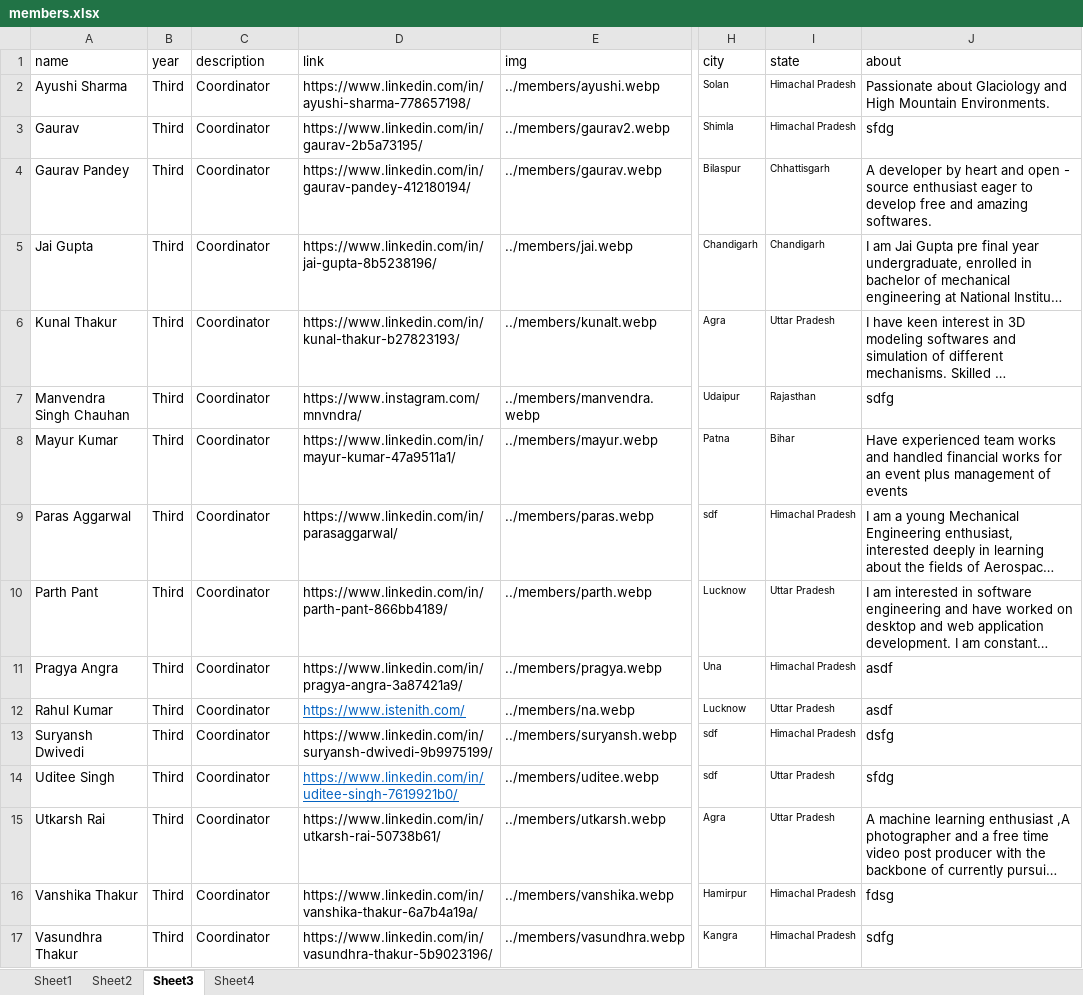
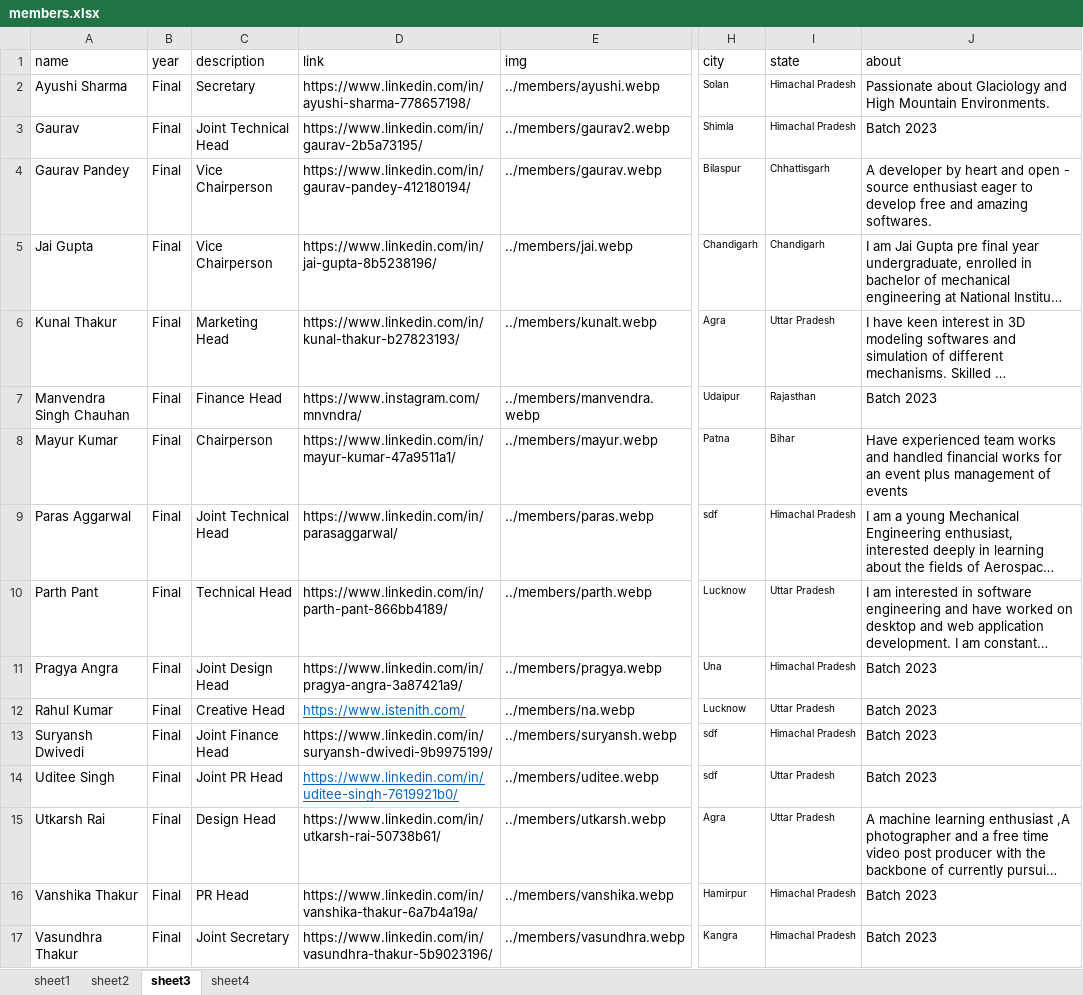
Before and after one commit to istenith/istenith.github.io, an Excel workbook: content/sheets/members.xlsx, sheet sheet3, drawn as a sheet; only a part is shown, gaps mark what is left out; long unchanged cells end in …; values as stored, in another font and other column widths than the file's, no borders; the diff names each change by its address in the sheet, - before the commit and + after, or states it on an @@ line.

```diff
--- a/content/sheets/members.xlsx (sheet sheet3)
+++ b/content/sheets/members.xlsx (sheet sheet3)
-sheet tab: Sheet1
+sheet tab: sheet1
-sheet tab: Sheet2
+sheet tab: sheet2
-sheet tab: Sheet3
+sheet tab: sheet3
-sheet tab: Sheet4
+sheet tab: sheet4
-B2:B17 (year): Third
+B2:B17 (year): Final
-C2 (description): Coordinator
+C2 (description): Secretary
-C3 (description): Coordinator
+C3 (description): Joint Technical Head
-J3 (about): sfdg
+J3 (about): Batch 2023
-C4:C5 (description): Coordinator
+C4:C5 (description): Vice Chairperson
-C6 (description): Coordinator
+C6 (description): Marketing Head
-C7 (description): Coordinator
+C7 (description): Finance Head
-J7 (about): sdfg
+J7 (about): Batch 2023
-C8 (description): Coordinator
+C8 (description): Chairperson
-C9 (description): Coordinator
+C9 (description): Joint Technical Head
-C10 (description): Coordinator
+C10 (description): Technical Head
-C11 (description): Coordinator
+C11 (description): Joint Design Head
-J11:J12 (about): asdf
+J11:J12 (about): Batch 2023
-C12 (description): Coordinator
+C12 (description): Creative Head
-C13 (description): Coordinator
+C13 (description): Joint Finance Head
-J13 (about): dsfg
+J13 (about): Batch 2023
-C14 (description): Coordinator
+C14 (description): Joint PR Head
-J14 (about): sfdg
+J14 (about): Batch 2023
-C15 (description): Coordinator
+C15 (description): Design Head
-C16 (description): Coordinator
+C16 (description): PR Head
-J16 (about): fdsg
+J16 (about): Batch 2023
-C17 (description): Coordinator
+C17 (description): Joint Secretary
-J17 (about): sdfg
+J17 (about): Batch 2023
```
Also changed, not shown: sheet sheet4, sheet sheet1, sheet sheet2, 5 other files.
